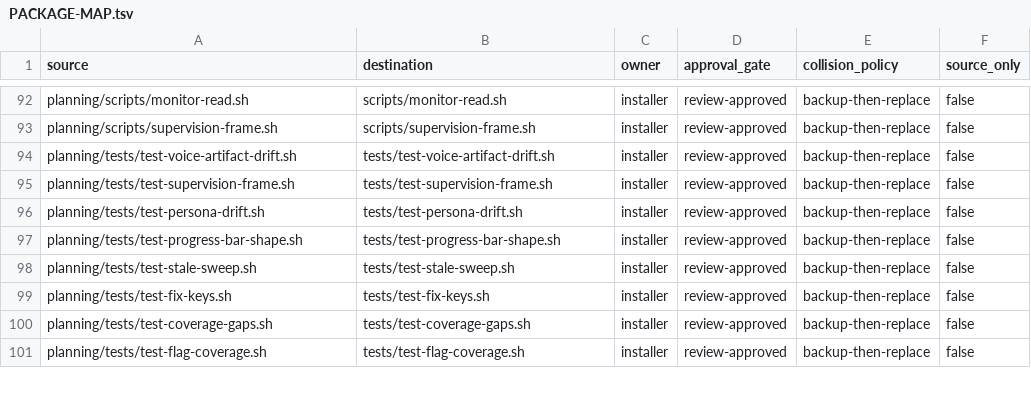
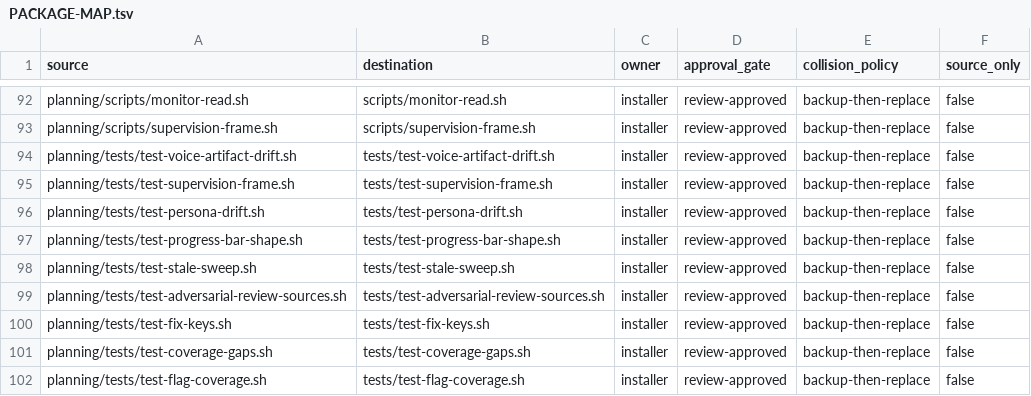
Before and after one commit to tschallacka/ai-skills, a TSV file: planning/PACKAGE-MAP.tsv, drawn as a sheet; only a part is shown, gaps mark what is left out; the diff names each change by its address in the sheet, - before the commit and + after, or states it on an @@ line.

Commit message:
planning: stop destroying review state before the writes that can fail
Two P0 defects, both the same mistake: an irreversible action placed ahead of
steps that can still abort.

--review-status approved removed the fix-key session secret BEFORE two plan_die
sites and both mv's. One missing `- Status:` line therefore left a review
not-approved AND permanently un-approvable: every retry failed with "session
secret missing (was the session invalidated at approval?)". The error guessed
its own cause correctly. Recovery needed the FIXER to re-mint and re-claim every
gated pair, which a reviewer cannot do without forging the gate, so the cycle
deadlocked on a role boundary.

The invalidation is now the branch's final statement, after both documents are
in place. The firing condition is unchanged -- still exactly when fix-keys.json
exists and verification passed -- and invalidate_session is initialised before
the inner case so the pending arm stays safe under set -u.

update-adversarial-review.sh deleted adversarial-review-incoming.md
unconditionally, outside the three-way source selection, so a --file run
destroyed a reviewer's findings it had never read. The removal now happens only
when the incoming file was the source. Because the rm followed a successful mv,
the loss only occurred on success -- the common case.

Both regression tests are mutation-verified. For the approval fix each of the
three assertions was proven independently, including the one that matters most:
after a failed attempt, a repaired description can still be approved.

Left alone deliberately: the cycle-numbering defect in the same file (headings
numbered by grep -c rather than max + 1, producing sequences like 1, 2, 10, 4,
5, and a dedupe comparing only the last heading). Separate scheduled item.

```diff
--- a/planning/PACKAGE-MAP.tsv
+++ b/planning/PACKAGE-MAP.tsv
+row 99: planning/tests/test-adversarial-review-sources.sh | tests/test-adversarial-review-sources.sh | installer | review-approved | backup-then-replace | false
```
Also changed, not shown: 7 other files.
